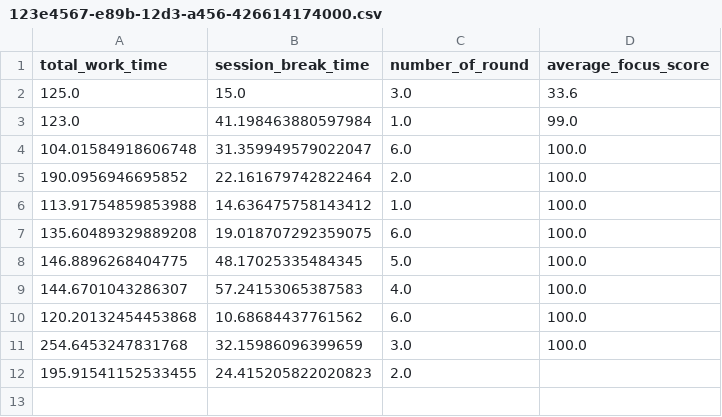
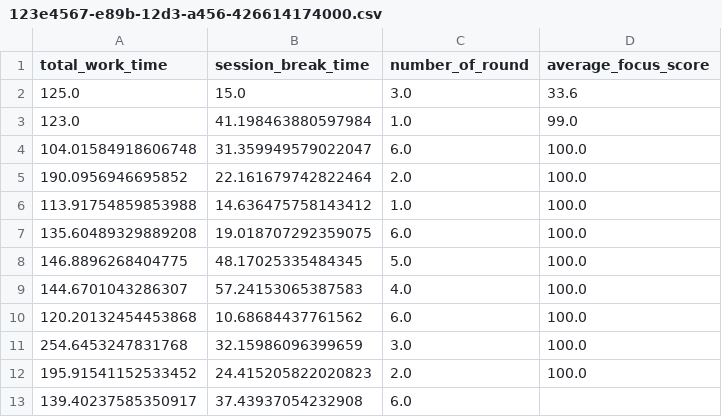
Before and after one commit to kuroishihiromu/SelfPomodoro, a CSV file: optim/app/data/session/123e4567-e89b-12d3-a456-426614174000.csv, drawn as a sheet.

```diff
--- a/optim/app/data/session/123e4567-e89b-12d3-a456-426614174000.csv
+++ b/optim/app/data/session/123e4567-e89b-12d3-a456-426614174000.csv
@@ -11,2 +11,3 @@ total_work_time,session_break_time,number_of_round,average_focus_score
 254.6453247831768,32.15986096399659,3.0,100.0
-195.91541152533455,24.415205822020823,2.0,
+195.91541152533452,24.415205822020823,2.0,100.0
+139.40237585350917,37.43937054232908,6.0,
```
Also changed, not shown: optim/app/data/round/123e4567-e89b-12d3-a456-426614174000.csv, 1 other file.
